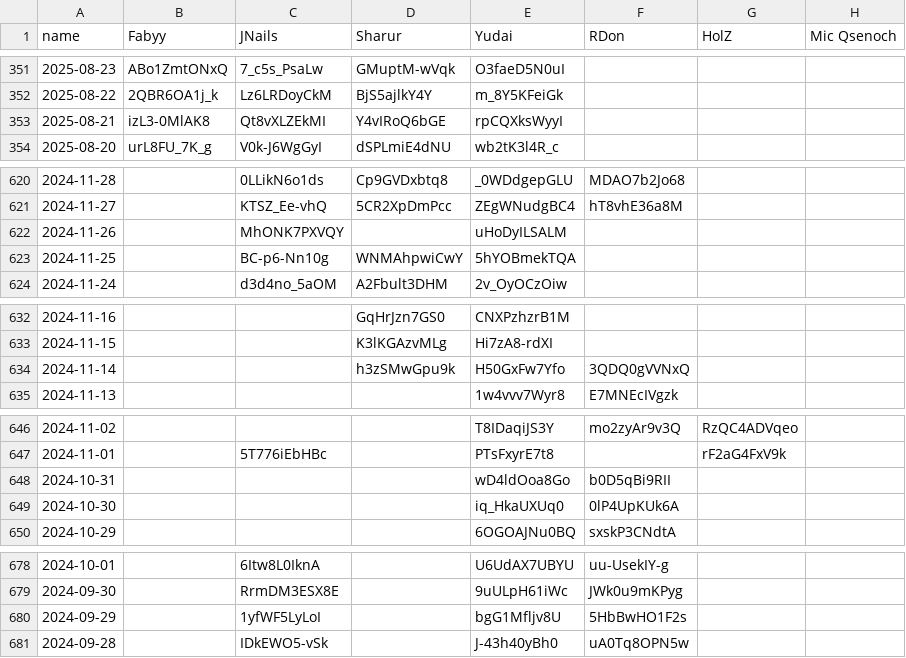
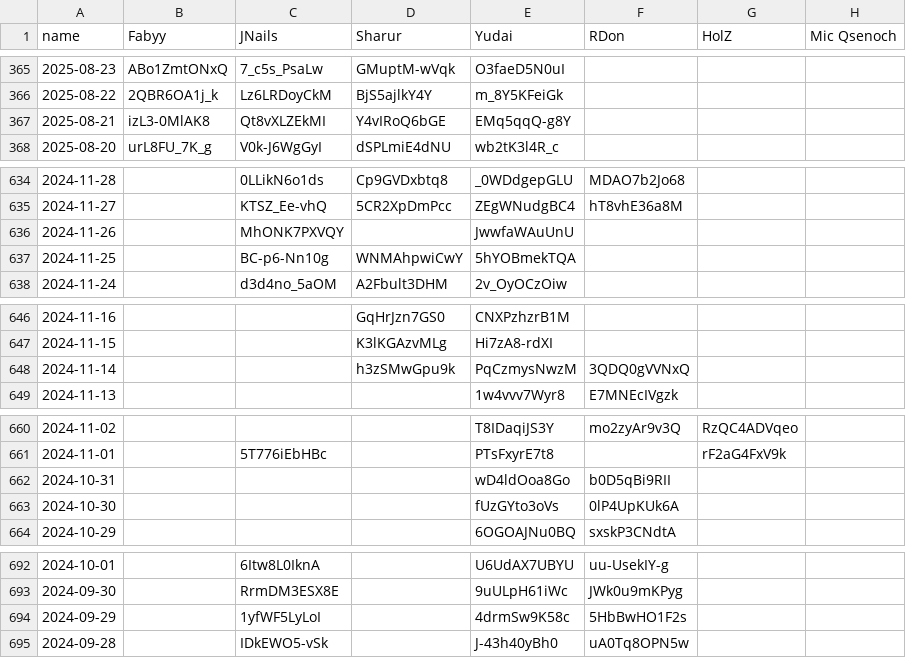
Before and after one commit to Fabian-Balzer/Randomkingdominion, a CSV file: static/other/yt_dailies_ids.csv, drawn as a sheet; only a part is shown, gaps mark what is left out; the diff covers the shown part only.

```diff
--- a/static/other/yt_dailies_ids.csv
+++ b/static/other/yt_dailies_ids.csv
@@ -352,3 +366,3 @@ name;Fabyy;JNails;Sharur;Yudai;RDon;HolZ;Mic Qsenoch
 2025-08-22;2QBR6OA1j_k;Lz6LRDoyCkM;BjS5ajlkY4Y;m_8Y5KFeiGk;;;
-2025-08-21;izL3-0MlAK8;Qt8vXLZEkMI;Y4vIRoQ6bGE;rpCQXksWyyI;;;
+2025-08-21;izL3-0MlAK8;Qt8vXLZEkMI;Y4vIRoQ6bGE;EMq5qqQ-g8Y;;;
 2025-08-20;urL8FU_7K_g;V0k-J6WgGyI;dSPLmiE4dNU;wb2tK3l4R_c;;;
@@ -621,3 +635,3 @@ name;Fabyy;JNails;Sharur;Yudai;RDon;HolZ;Mic Qsenoch
 2024-11-27;;KTSZ_Ee-vhQ;5CR2XpDmPcc;ZEgWNudgBC4;hT8vhE36a8M;;
-2024-11-26;;MhONK7PXVQY;;uHoDyILSALM;;;
+2024-11-26;;MhONK7PXVQY;;JwwfaWAuUnU;;;
 2024-11-25;;BC-p6-Nn10g;WNMAhpwiCwY;5hYOBmekTQA;;;
@@ -633,3 +647,3 @@ name;Fabyy;JNails;Sharur;Yudai;RDon;HolZ;Mic Qsenoch
 2024-11-15;;;K3lKGAzvMLg;Hi7zA8-rdXI;;;
-2024-11-14;;;h3zSMwGpu9k;H50GxFw7Yfo;3QDQ0gVVNxQ;;
+2024-11-14;;;h3zSMwGpu9k;PqCzmysNwzM;3QDQ0gVVNxQ;;
 2024-11-13;;;;1w4vvv7Wyr8;E7MNEcIVgzk;;
@@ -648,3 +662,3 @@ name;Fabyy;JNails;Sharur;Yudai;RDon;HolZ;Mic Qsenoch
 2024-10-31;;;;wD4ldOoa8Go;b0D5qBi9RII;;
-2024-10-30;;;;iq_HkaUXUq0;0lP4UpKUk6A;;
+2024-10-30;;;;fUzGYto3oVs;0lP4UpKUk6A;;
 2024-10-29;;;;6OGOAJNu0BQ;sxskP3CNdtA;;
@@ -679,3 +693,3 @@ name;Fabyy;JNails;Sharur;Yudai;RDon;HolZ;Mic Qsenoch
 2024-09-30;;RrmDM3ESX8E;;9uULpH61iWc;JWk0u9mKPyg;;
-2024-09-29;;1yfWF5LyLoI;;bgG1Mfljv8U;5HbBwHO1F2s;;
+2024-09-29;;1yfWF5LyLoI;;4drmSw9K58c;5HbBwHO1F2s;;
 2024-09-28;;IDkEWO5-vSk;;J-43h40yBh0;uA0Tq8OPN5w;;
```
Also changed, not shown: 14 added rows and 8 edited cells elsewhere in this file, 6 other files.
